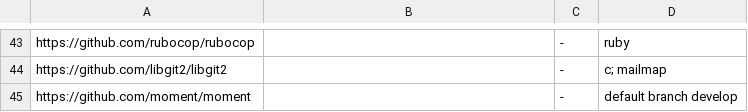
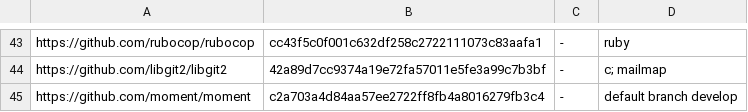
Before and after one commit to Bubblegunn/workproof, a TSV file: bench/sweep/repos.tsv, drawn as a sheet; only a part is shown, gaps mark what is left out; the diff covers the shown part only; the diff names each change by its address in the sheet, - before the commit and + after, or states it on an @@ line.

```diff
--- a/bench/sweep/repos.tsv
+++ b/bench/sweep/repos.tsv
-B43: (empty)
+B43: cc43f5c0f001c632df258c2722111073c83aafa1
-B44: (empty)
+B44: 42a89d7cc9374a19e72fa57011e5fe3a99c7b3bf
-B45: (empty)
+B45: c2a703a4d84aa57ee2722ff8fb4a8016279fb3c4
```
Also changed, not shown: 28 edited cells elsewhere in this file, 3 other files.
